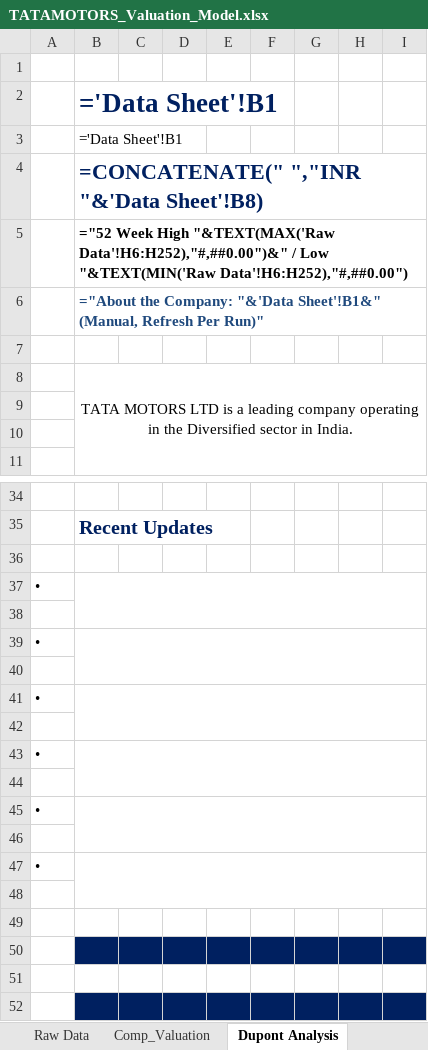
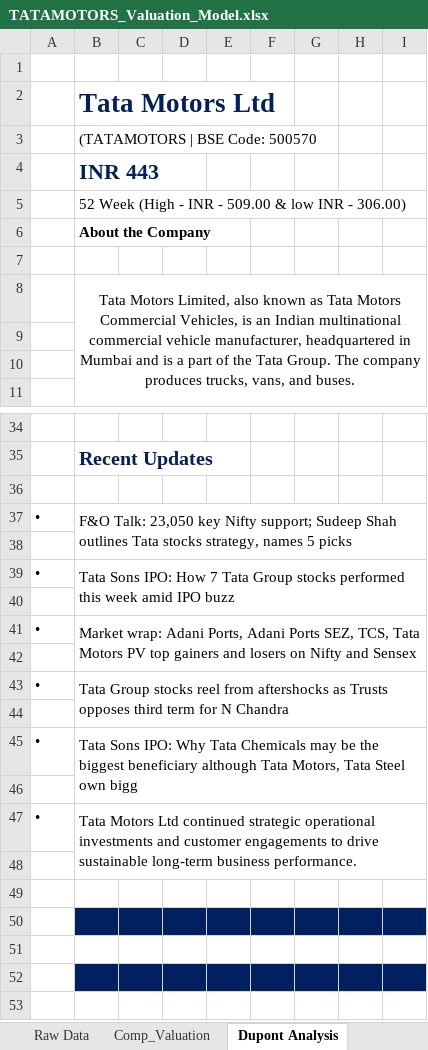
Before and after one commit to lovish052003-commits/valuation--terminal, an Excel workbook: exports/TATAMOTORS_Valuation_Model.xlsx, sheet Dupont Analysis, drawn as a sheet; only a part is shown, gaps mark what is left out; the shorter side is filled out with more unchanged rows; values as stored, in another font and other column widths than the file's, no borders; formulas without a stored value are shown as written; charts and pictures not drawn; the diff covers the shown part only; the diff names each change by its address in the sheet, - before the commit and + after, or states it on an @@ line.

Commit message:
Fix Tata Motors valuation: map demerged tickers to TMCV and TMPV, remove corrupt cache

```diff
--- a/exports/TATAMOTORS_Valuation_Model.xlsx (sheet Dupont Analysis)
+++ b/exports/TATAMOTORS_Valuation_Model.xlsx (sheet Dupont Analysis)
-B2: ='Data Sheet'!B1
+B2: Tata Motors Ltd
-B3: ='Data Sheet'!B1
+B3: (TATAMOTORS | BSE Code: 500570
-B4: =CONCATENATE(" ","INR "&'Data Sheet'!B8)
+B4: INR 443
-B5: ="52 Week High "&TEXT(MAX('Raw Data'!H6:H252),"#,##0.00")&" / Low "&TEXT(MIN('Raw Data'!H6:H252),"#,##0.00")
+B5: 52 Week (High - INR - 509.00 & low INR - 306.00)
-B5 bold: on
+B5 bold: off
-B6: ="About the Company: "&'Data Sheet'!B1&" (Manual, Refresh Per Run)"
+B6: About the Company
-B6 text colour: #1F497D
+B6 text colour: black
-B8: TATA MOTORS LTD is a leading company operating in the Diversified sector in India.
+B8: Tata Motors Limited, also known as Tata Motors Commercial Vehicles, is an Indian multinational commercial vehicle manufacturer, headquartered in Mumbai and is a part of the Tata Group. The company produces trucks, vans, and buses.
-B37: (empty)
+B37: F&O Talk: 23,050 key Nifty support; Sudeep Shah outlines Tata stocks strategy, names 5 picks
-B39: (empty)
+B39: Tata Sons IPO: How 7 Tata Group stocks performed this week amid IPO buzz
-B41: (empty)
+B41: Market wrap: Adani Ports, Adani Ports SEZ, TCS, Tata Motors PV top gainers and losers on Nifty and Sensex
-B43: (empty)
+B43: Tata Group stocks reel from aftershocks as Trusts opposes third term for N Chandra
-B45: (empty)
+B45: Tata Sons IPO: Why Tata Chemicals may be the biggest beneficiary although Tata Motors, Tata Steel own bigg
-B47: (empty)
+B47: Tata Motors Ltd continued strategic operational investments and customer engagements to drive sustainable long-term business performance.
```
Also changed, not shown: 27 added rows, 27 removed rows and cell formats elsewhere in this sheet, sheet Beta-Regression, sheet Raw FS, sheet Raw Data, sheet Historical FS, sheet Data Sheet, sheet Common Size Statement, 14 more sheets, other sheet tabs, formulas that keep their value, charts or pictures, 3 other files.
